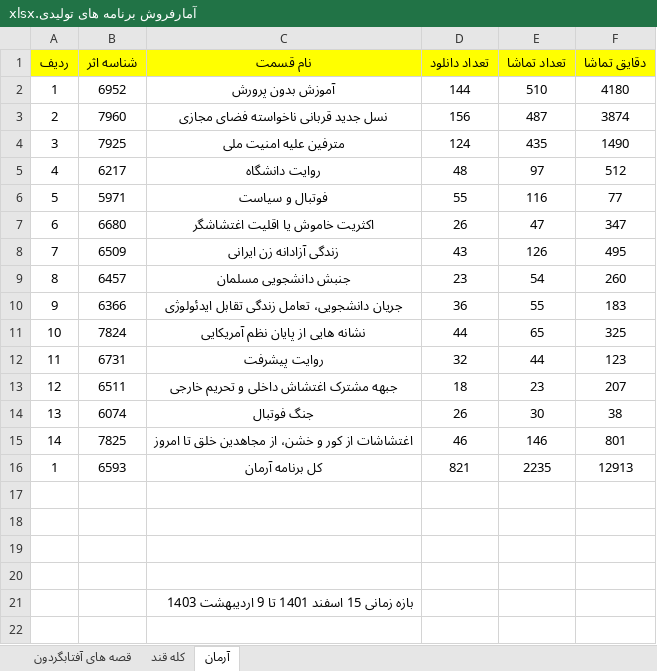
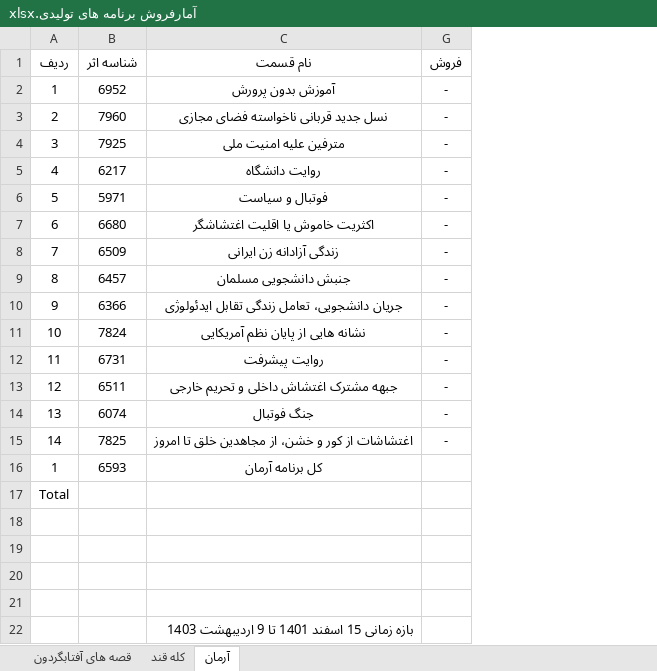
Before and after one commit to abolfazlkhosrojerdi/hello-world, an Excel workbook: آمارفروش برنامه های تولیدی.xlsx, sheet آرمان, drawn as a sheet; values as stored, in another font and other column widths than the file's, no borders; table styles not drawn; removed rows and columns are numbered as before the commit, all else as after; the diff names each change by its address in the sheet, - before the commit and + after, or states it on an @@ line.

Commit message:
تکميل امار فروش برنامه هاي توليدي

```diff
--- a/آمارفروش برنامه های تولیدی.xlsx (sheet آرمان)
+++ b/آمارفروش برنامه های تولیدی.xlsx (sheet آرمان)
@@ column D (تعداد دانلود) hidden, rows 2-16: 144 | 156 | 124 | 48 | 55 | 26 | 43 | 23 | 36 | 44 | 32 | 18 | 26 | 46 | 821 @@
@@ column E (تعداد تماشا) hidden, rows 2-16: 510 | 487 | 435 | 97 | 116 | 47 | 126 | 54 | 55 | 65 | 44 | 23 | 30 | 146 | 2235 @@
@@ column F (دقایق تماشا) hidden, rows 2-16: 4180 | 3874 | 1490 | 512 | 77 | 347 | 495 | 260 | 183 | 325 | 123 | 207 | 38 | 801 | 12913 @@
+column G (فروش), rows 2-15: all -
-A1:C1 fill: #FFFF00
+A1:C1 fill: none
+row 17: Total
```
Also changed, not shown: sheet قصه های آفتابگردون, sheet کله قند, hidden cells, آمارفروش بین الملل غیرعربی.xlsx.
